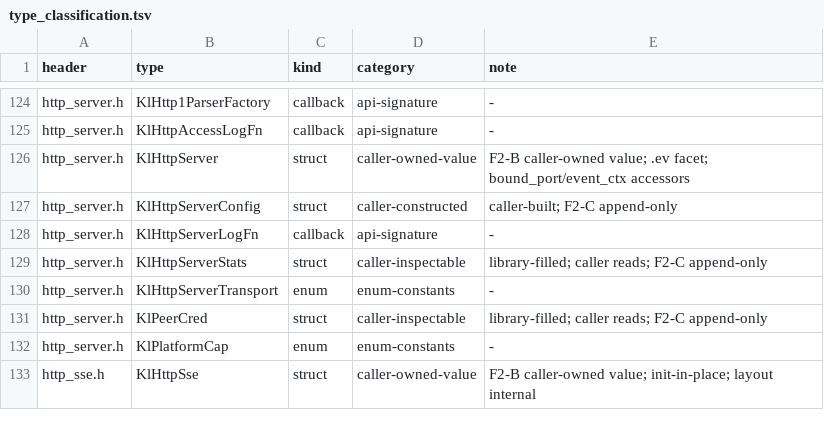
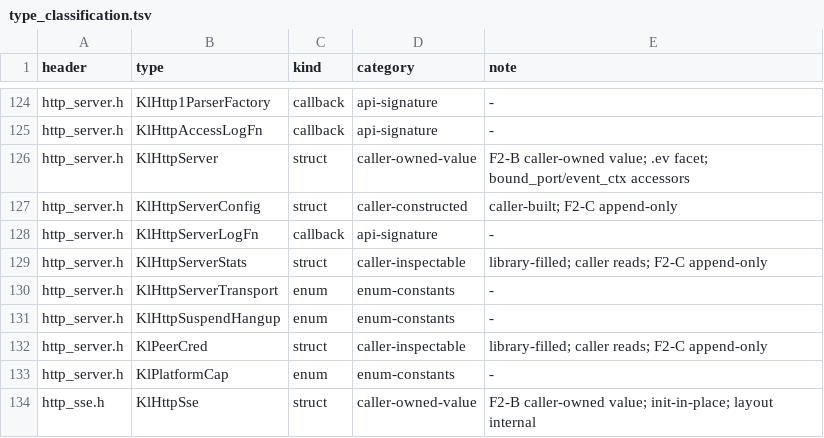
Before and after one commit to artalis-io/keel, a TSV file: docs/f2/type_classification.tsv, drawn as a sheet; only a part is shown, gaps mark what is left out; the diff names each change by its address in the sheet, - before the commit and + after, or states it on an @@ line.

Commit message:
feat(http): cancel a suspended connection when its client hangs up
New KlHttpServerConfig.suspended_hangup (appended; zero = the default): KL_HTTP_SUSPEND_HANGUP_CANCEL (default: a FIN or a reset cancels the suspended op), _RESET_ONLY (a half-close keeps the op and its response is delivered; only a reset cancels), _OFF (nothing watched, the previous behavior). Other values are rejected by kl_http_server_init.

On a loop with KL_EVENT_CAP_HANGUP, kl_async_suspend registers a KL_EVENT_HANGUP watcher on the connection's fd (readiness or completion), so a pipelined request or unread body is neither read nor reported. The watcher is removed on its first report, and by async_retire on every terminal transition (resume, cancel, connection death, server free) before anything re-registers or closes the fd. A hang-up cancels through kl_async_cancel: on_cancel once, the connection closed, nothing written. Loops without the capability are covered by the sweep in the next commit.

```diff
--- a/docs/f2/type_classification.tsv
+++ b/docs/f2/type_classification.tsv
+row 131: http_server.h | KlHttpSuspendHangup | enum | enum-constants | -
```
Also changed, not shown: docs/f2/public_types.tsv, 4 other files.
